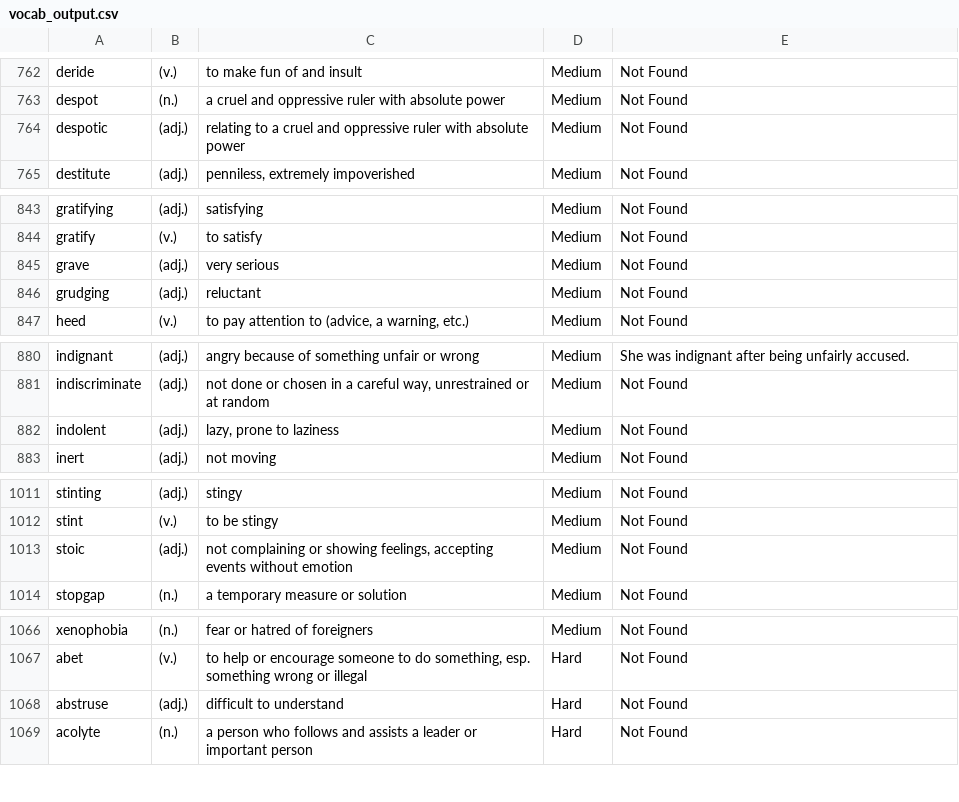
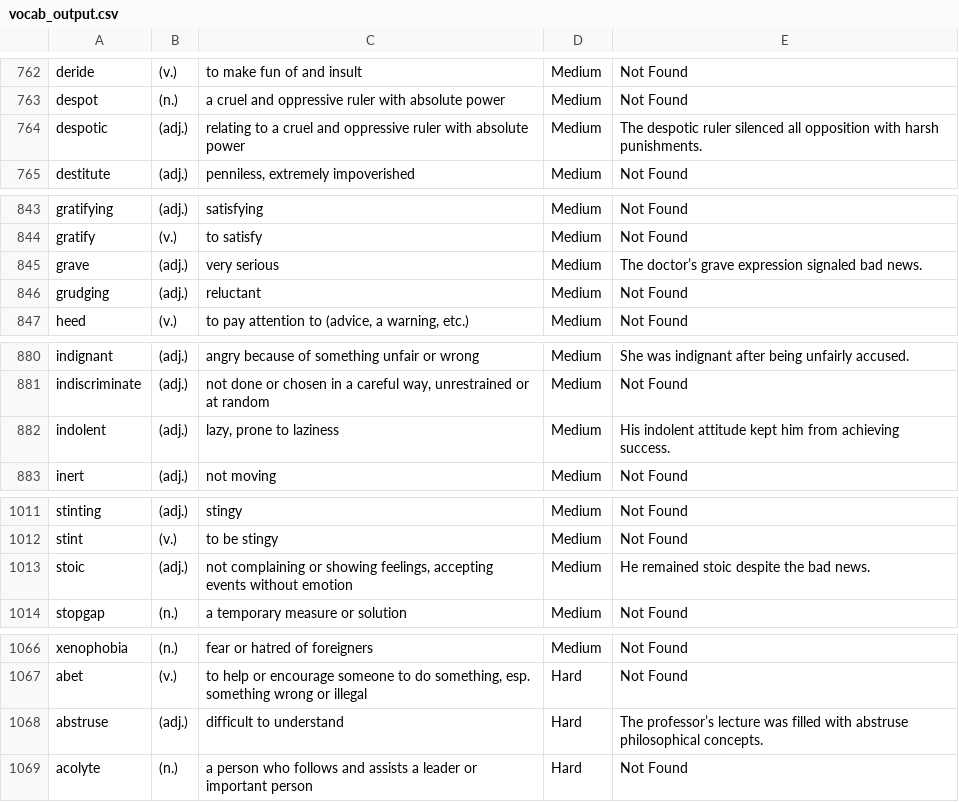
Before and after one commit to sarthak-91/flashcard, a CSV file: vocab_output.csv, drawn as a sheet; only a part is shown, gaps mark what is left out; the diff covers the shown part only.

```diff
--- a/vocab_output.csv
+++ b/vocab_output.csv
@@ -763,3 +763,3 @@ deride,(v.),"to make fun of and insult",Medium,"Not Found"
 despot,(n.),"a cruel and oppressive ruler with absolute power",Medium,"Not Found"
-despotic,(adj.),"relating to a cruel and oppressive ruler with absolute power",Medium,"Not Found"
+despotic,(adj.),"relating to a cruel and oppressive ruler with absolute power",Medium,"The despotic ruler silenced all opposition with harsh punishments."
 destitute,(adj.),"penniless, extremely impoverished",Medium,"Not Found"
@@ -844,3 +844,3 @@ gratifying,(adj.),"satisfying",Medium,"Not Found"
 gratify,(v.),"to satisfy",Medium,"Not Found"
-grave,(adj.),"very serious",Medium,"Not Found"
+grave,(adj.),"very serious",Medium,"The doctor’s grave expression signaled bad news."
 grudging,(adj.),"reluctant",Medium,"Not Found"
@@ -881,3 +881,3 @@ indignant,(adj.),"angry because of something unfair or wrong",Medium,"She was in
 indiscriminate,(adj.),"not done or chosen in a careful way, unrestrained or at random",Medium,"Not Found"
-indolent,(adj.),"lazy, prone to laziness",Medium,"Not Found"
+indolent,(adj.),"lazy, prone to laziness",Medium,"His indolent attitude kept him from achieving success."
 inert,(adj.),"not moving",Medium,"Not Found"
@@ -1012,3 +1012,3 @@ stinting,(adj.),"stingy",Medium,"Not Found"
 stint,(v.),"to be stingy",Medium,"Not Found"
-stoic,(adj.),"not complaining or showing feelings, accepting events without emotion",Medium,"Not Found"
+stoic,(adj.),"not complaining or showing feelings, accepting events without emotion",Medium,"He remained stoic despite the bad news."
 stopgap,(n.),"a temporary measure or solution",Medium,"Not Found"
@@ -1067,3 +1067,3 @@ xenophobia,(n.),"fear or hatred of foreigners",Medium,"Not Found"
 abet,(v.),"to help or encourage someone to do something, esp. something wrong or illegal",Hard,"Not Found"
-abstruse,(adj.),"difficult to understand",Hard,"Not Found"
+abstruse,(adj.),"difficult to understand",Hard,"The professor’s lecture was filled with abstruse philosophical concepts."
 acolyte,(n.),"a person who follows and assists a leader or important person",Hard,"Not Found"
```
Also changed, not shown: 37 added rows and 6 edited cells elsewhere in this file.
